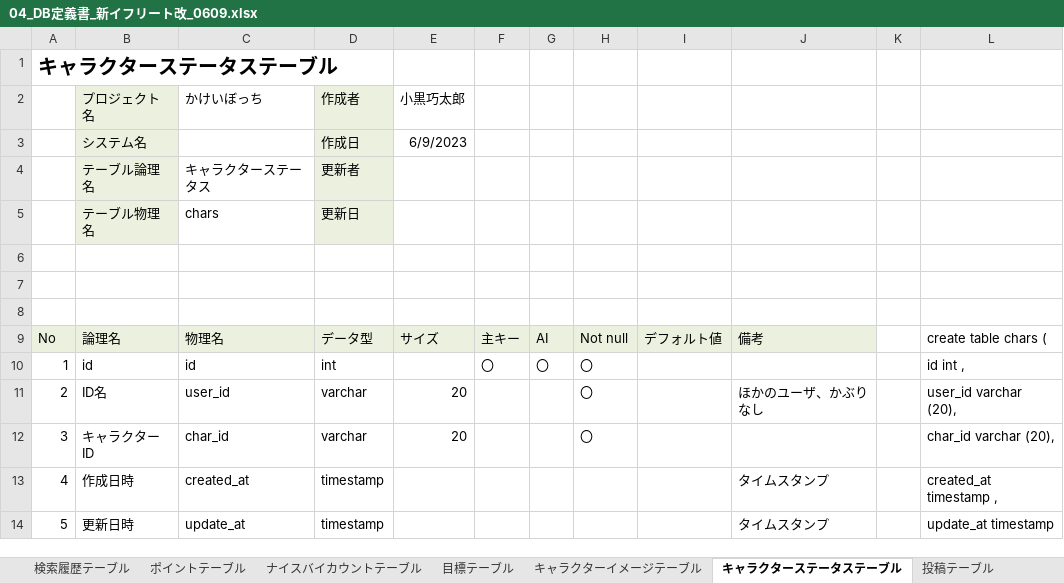
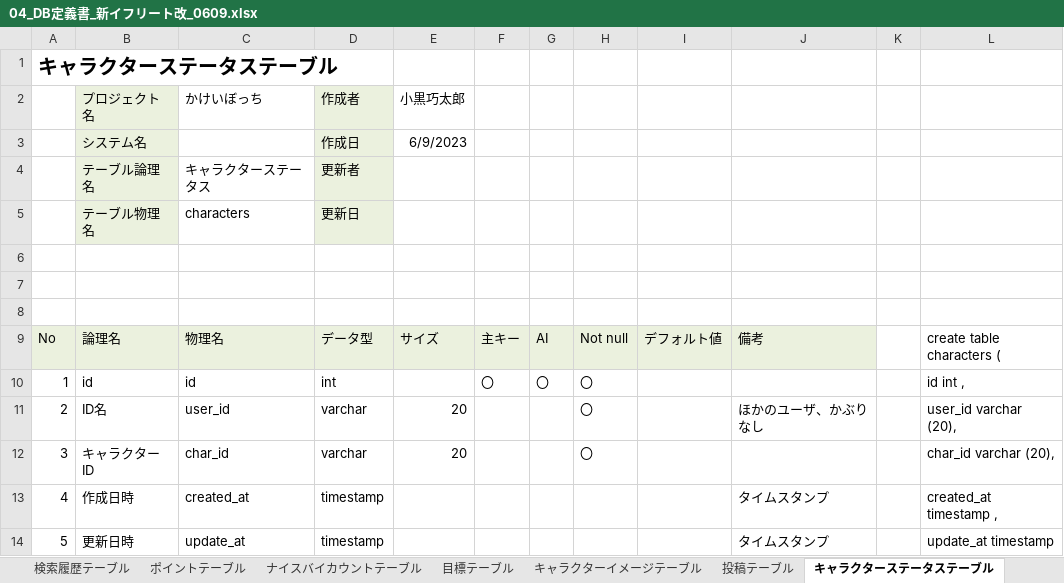
Before and after one commit to dojo2023/B-1, an Excel workbook: doc/04_DB定義書_新イフリート改_0609.xlsx, sheet キャラクターステータステーブル, drawn as a sheet; only a part is shown; values as stored, in another font and other column widths than the file's, no borders; the diff names each change by its address in the sheet, - before the commit and + after, or states it on an @@ line.

```diff
--- a/doc/04_DB定義書_新イフリート改_0609.xlsx (sheet キャラクターステータステーブル)
+++ b/doc/04_DB定義書_新イフリート改_0609.xlsx (sheet キャラクターステータステーブル)
@@ sheet tab order changed: 検索履歴テーブル | ポイントテーブル | ナイスバイカウントテーブル | 目標テーブル | キャラクターイメージテーブル | 投稿テーブル | キャラクターステータステーブル @@
-C5 (かけいぼっち): chars
+C5 (かけいぼっち): characters
-L9: create table chars (
+L9: create table characters (
```
Also changed, not shown: sheet 装飾品イメージテーブル, sheet テーブル一覧, sheet 目標テーブル, sheet IDPW.
